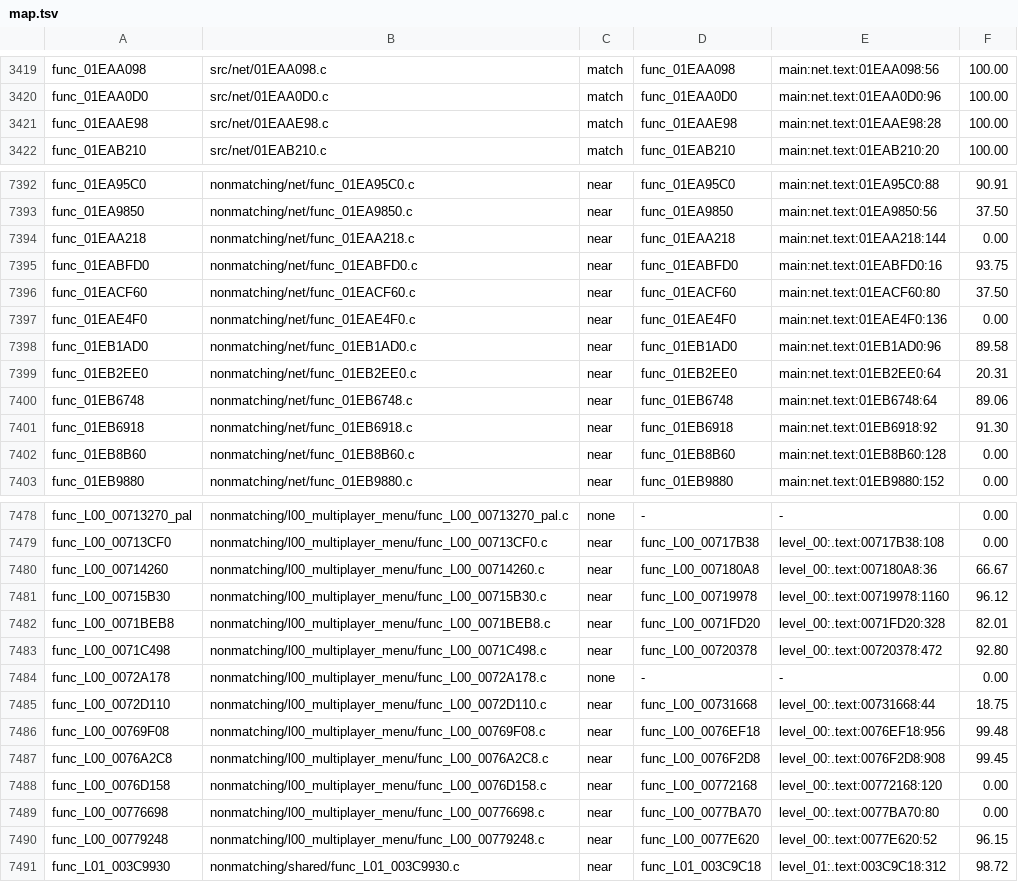
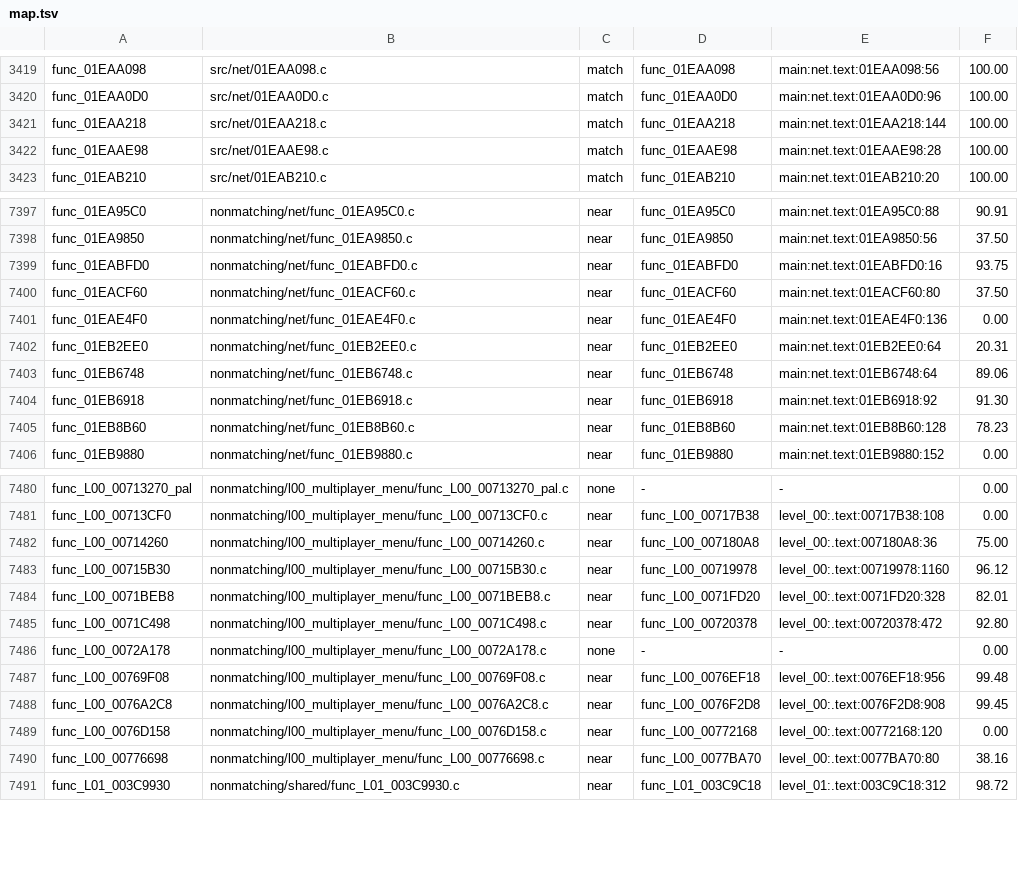
Before and after one commit to OpenRAC/rac4-decomp, a TSV file: config/pal/map.tsv, drawn as a sheet; only a part is shown, gaps mark what is left out; the diff covers the shown part only.

```diff
--- a/config/pal/map.tsv
+++ b/config/pal/map.tsv
@@ -3420,2 +3420,3 @@ func_01EAA098	src/net/01EAA098.c	match	func_01EAA098	main:net.text:01EAA098:56	1
 func_01EAA0D0	src/net/01EAA0D0.c	match	func_01EAA0D0	main:net.text:01EAA0D0:96	100.00
+func_01EAA218	src/net/01EAA218.c	match	func_01EAA218	main:net.text:01EAA218:144	100.00
 func_01EAAE98	src/net/01EAAE98.c	match	func_01EAAE98	main:net.text:01EAAE98:28	100.00
@@ -7393,3 +7398,2 @@ func_01EA95C0	nonmatching/net/func_01EA95C0.c	near	func_01EA95C0	main:net.text:0
 func_01EA9850	nonmatching/net/func_01EA9850.c	near	func_01EA9850	main:net.text:01EA9850:56	37.50
-func_01EAA218	nonmatching/net/func_01EAA218.c	near	func_01EAA218	main:net.text:01EAA218:144	0.00
 func_01EABFD0	nonmatching/net/func_01EABFD0.c	near	func_01EABFD0	main:net.text:01EABFD0:16	93.75
@@ -7397,3 +7401,2 @@ func_01EACF60	nonmatching/net/func_01EACF60.c	near	func_01EACF60	main:net.text:0
 func_01EAE4F0	nonmatching/net/func_01EAE4F0.c	near	func_01EAE4F0	main:net.text:01EAE4F0:136	0.00
-func_01EB1AD0	nonmatching/net/func_01EB1AD0.c	near	func_01EB1AD0	main:net.text:01EB1AD0:96	89.58
 func_01EB2EE0	nonmatching/net/func_01EB2EE0.c	near	func_01EB2EE0	main:net.text:01EB2EE0:64	20.31
@@ -7401,3 +7404,3 @@ func_01EB6748	nonmatching/net/func_01EB6748.c	near	func_01EB6748	main:net.text:0
 func_01EB6918	nonmatching/net/func_01EB6918.c	near	func_01EB6918	main:net.text:01EB6918:92	91.30
-func_01EB8B60	nonmatching/net/func_01EB8B60.c	near	func_01EB8B60	main:net.text:01EB8B60:128	0.00
+func_01EB8B60	nonmatching/net/func_01EB8B60.c	near	func_01EB8B60	main:net.text:01EB8B60:128	78.23
 func_01EB9880	nonmatching/net/func_01EB9880.c	near	func_01EB9880	main:net.text:01EB9880:152	0.00
@@ -7479,3 +7481,3 @@ func_L00_00713270_pal	nonmatching/l00_multiplayer_menu/func_L00_00713270_pal.c	n
 func_L00_00713CF0	nonmatching/l00_multiplayer_menu/func_L00_00713CF0.c	near	func_L00_00717B38	level_00:.text:00717B38:108	0.00
-func_L00_00714260	nonmatching/l00_multiplayer_menu/func_L00_00714260.c	near	func_L00_007180A8	level_00:.text:007180A8:36	66.67
+func_L00_00714260	nonmatching/l00_multiplayer_menu/func_L00_00714260.c	near	func_L00_007180A8	level_00:.text:007180A8:36	75.00
 func_L00_00715B30	nonmatching/l00_multiplayer_menu/func_L00_00715B30.c	near	func_L00_00719978	level_00:.text:00719978:1160	96.12
@@ -7484,3 +7486,2 @@ func_L00_0071C498	nonmatching/l00_multiplayer_menu/func_L00_0071C498.c	near	func
 func_L00_0072A178	nonmatching/l00_multiplayer_menu/func_L00_0072A178.c	none	-	-	0.00
-func_L00_0072D110	nonmatching/l00_multiplayer_menu/func_L00_0072D110.c	near	func_L00_00731668	level_00:.text:00731668:44	18.75
 func_L00_00769F08	nonmatching/l00_multiplayer_menu/func_L00_00769F08.c	near	func_L00_0076EF18	level_00:.text:0076EF18:956	99.48
@@ -7488,4 +7489,3 @@ func_L00_0076A2C8	nonmatching/l00_multiplayer_menu/func_L00_0076A2C8.c	near	func
 func_L00_0076D158	nonmatching/l00_multiplayer_menu/func_L00_0076D158.c	near	func_L00_00772168	level_00:.text:00772168:120	0.00
-func_L00_00776698	nonmatching/l00_multiplayer_menu/func_L00_00776698.c	near	func_L00_0077BA70	level_00:.text:0077BA70:80	0.00
-func_L00_00779248	nonmatching/l00_multiplayer_menu/func_L00_00779248.c	near	func_L00_0077E620	level_00:.text:0077E620:52	96.15
+func_L00_00776698	nonmatching/l00_multiplayer_menu/func_L00_00776698.c	near	func_L00_0077BA70	level_00:.text:0077BA70:80	38.16
 func_L01_003C9930	nonmatching/shared/func_L01_003C9930.c	near	func_L01_003C9C18	level_01:.text:003C9C18:312	98.72
```
Also changed, not shown: 4 added rows, 1 removed row and 6 edited cells elsewhere in this file, config/us/map.tsv, 21 other files.
